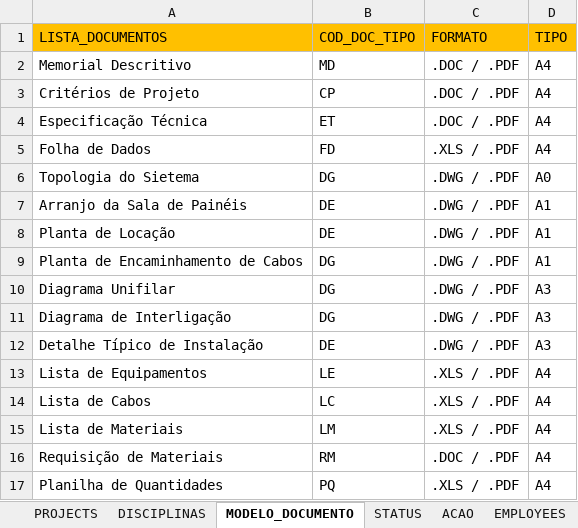
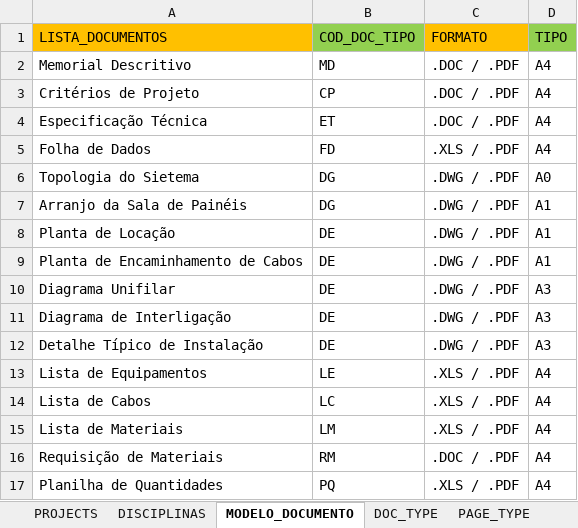
Before and after one commit to AlexsandroMO/CONTROLE_DE_PROJETO, an Excel workbook: MATERIAL/TABELAS_PROJETO_CONTROLE_DE_PROJETO.xlsx, sheet MODELO_DOCUMENTO, drawn as a sheet; values as stored, in another font and other column widths than the file's, no borders; the diff names each change by its address in the sheet, - before the commit and + after, or states it on an @@ line.

```diff
--- a/MATERIAL/TABELAS_PROJETO_CONTROLE_DE_PROJETO.xlsx (sheet MODELO_DOCUMENTO)
+++ b/MATERIAL/TABELAS_PROJETO_CONTROLE_DE_PROJETO.xlsx (sheet MODELO_DOCUMENTO)
+sheet tab: DOC_TYPE
+sheet tab: PAGE_TYPE
-B1 fill: #FFC000
+B1 fill: #92D050
-D1 fill: #FFC000
+D1 fill: #92D050
-B7 (COD_DOC_TIPO): DE
+B7 (COD_DOC_TIPO): DG
-B9:B11 (COD_DOC_TIPO): DG
+B9:B11 (COD_DOC_TIPO): DE
```
Also changed, not shown: sheet COTATION_DOC, other sheet tabs, 19 other files.
